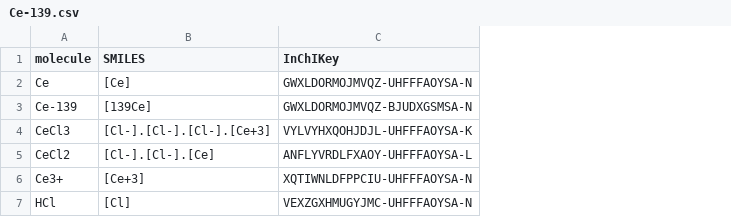
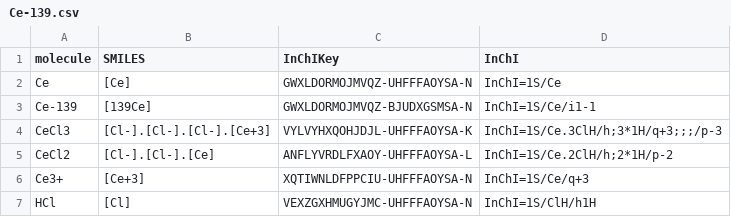
Before and after one commit to RomainCoulon/BIPM.RI-II--K1_database, a CSV file: FAIRversions/ChemID/Ce-139.csv, drawn as a sheet; the diff names each change by its address in the sheet, - before the commit and + after, or states it on an @@ line.

Commit message:
provide DoEs for all the releases - add past acronyms - debugg for linked KC data - add InChI IDs

```diff
--- a/FAIRversions/ChemID/Ce-139.csv
+++ b/FAIRversions/ChemID/Ce-139.csv
+column D (InChI), rows 2-7: InChI=1S/Ce | InChI=1S/Ce/i1-1 | InChI=1S/Ce.3ClH/h;3*1H/q+3;;;/p-3 | InChI=1S/Ce.2ClH/h;2*1H/p-2 | InChI=1S/Ce/q+3 | InChI=1S/ClH/h1H
```
Also changed, not shown: 10 other files.
